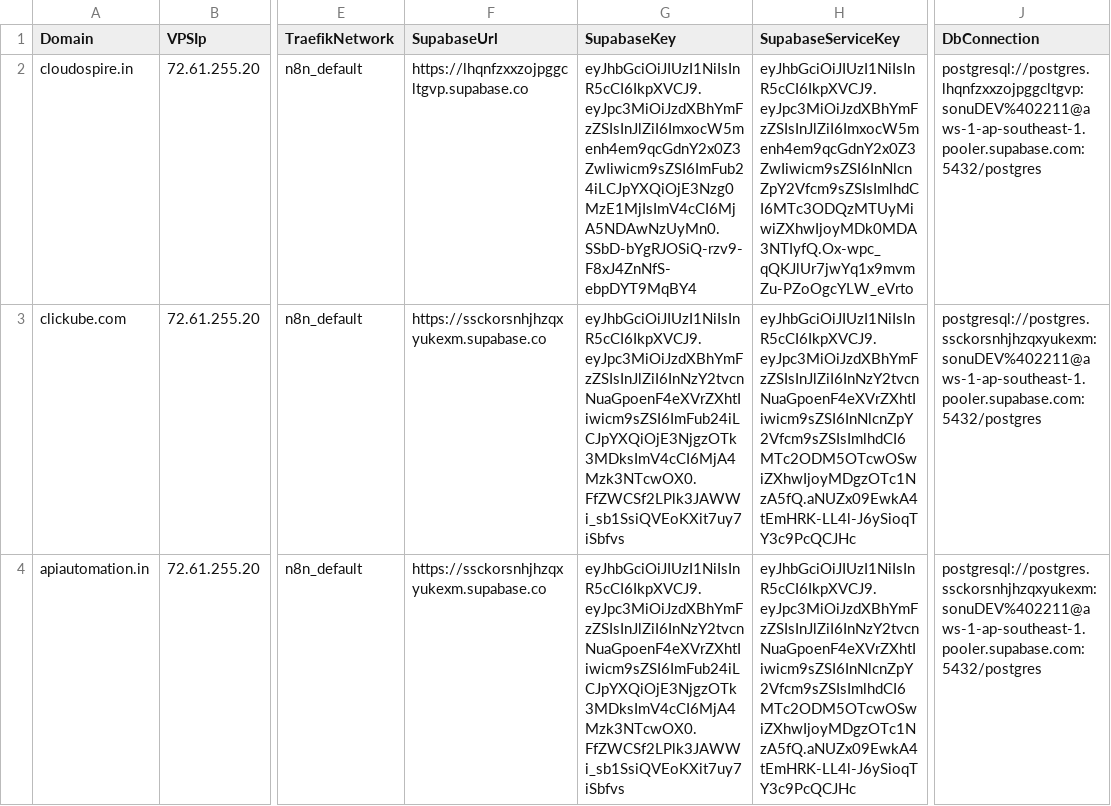
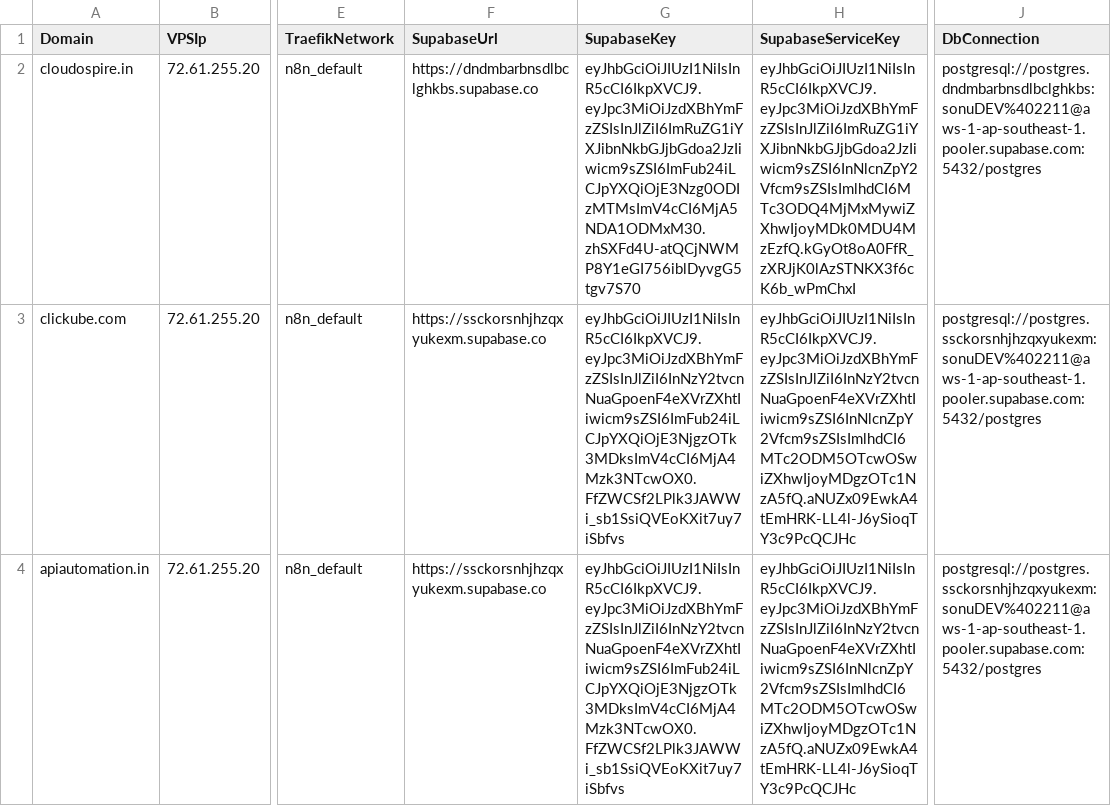
Before and after one commit to sdcbusinesssolutions/crm, a CSV file: domains.csv, drawn as a sheet; only a part is shown, gaps mark what is left out; the diff names each change by its address in the sheet, - before the commit and + after, or states it on an @@ line.

Commit message:
update domain csv

```diff
--- a/domains.csv
+++ b/domains.csv
-F2 (SupabaseUrl): https://lhqnfzxxzojpggcltgvp.supabase.co
+F2 (SupabaseUrl): https://dndmbarbnsdlbclghkbs.supabase.co
-G2 (SupabaseKey): eyJhbGciOiJIUzI1NiIsInR5cCI6IkpXVCJ9.eyJpc3MiOiJzdXBhYmFzZSIsInJlZiI6ImxocW5menh4em9qcGdnY2x0Z3ZwIiwicm9sZSI6ImFub24iLCJpYXQiOjE3Nzg0MzE1MjIsImV4cCI6MjA5NDAwNzUyMn0.SSbD-bYgRJOSiQ-rzv9-F8xJ4ZnNfS-ebpDYT9MqBY4
+G2 (SupabaseKey): eyJhbGciOiJIUzI1NiIsInR5cCI6IkpXVCJ9.eyJpc3MiOiJzdXBhYmFzZSIsInJlZiI6ImRuZG1iYXJibnNkbGJjbGdoa2JzIiwicm9sZSI6ImFub24iLCJpYXQiOjE3Nzg0ODIzMTMsImV4cCI6MjA5NDA1ODMxM30.zhSXFd4U-atQCjNWMP8Y1eGI756iblDyvgG5tgv7S70
-H2 (SupabaseServiceKey): eyJhbGciOiJIUzI1NiIsInR5cCI6IkpXVCJ9.eyJpc3MiOiJzdXBhYmFzZSIsInJlZiI6ImxocW5menh4em9qcGdnY2x0Z3ZwIiwicm9sZSI6InNlcnZpY2Vfcm9sZSIsImlhdCI6MTc3ODQzMTUyMiwiZXhwIjoyMDk0MDA3NTIyfQ.Ox-wpc_qQKJlUr7jwYq1x9mvmZu-PZoOgcYLW_eVrto
+H2 (SupabaseServiceKey): eyJhbGciOiJIUzI1NiIsInR5cCI6IkpXVCJ9.eyJpc3MiOiJzdXBhYmFzZSIsInJlZiI6ImRuZG1iYXJibnNkbGJjbGdoa2JzIiwicm9sZSI6InNlcnZpY2Vfcm9sZSIsImlhdCI6MTc3ODQ4MjMxMywiZXhwIjoyMDk0MDU4MzEzfQ.kGyOt8oA0FfR_zXRJjK0lAzSTNKX3f6cK6b_wPmChxI
-J2 (DbConnection): postgresql://postgres.lhqnfzxxzojpggcltgvp:sonuDEV%402211@aws-1-ap-southeast-1.pooler.supabase.com:5432/postgres
+J2 (DbConnection): postgresql://postgres.dndmbarbnsdlbclghkbs:sonuDEV%402211@aws-1-ap-southeast-1.pooler.supabase.com:5432/postgres
```
